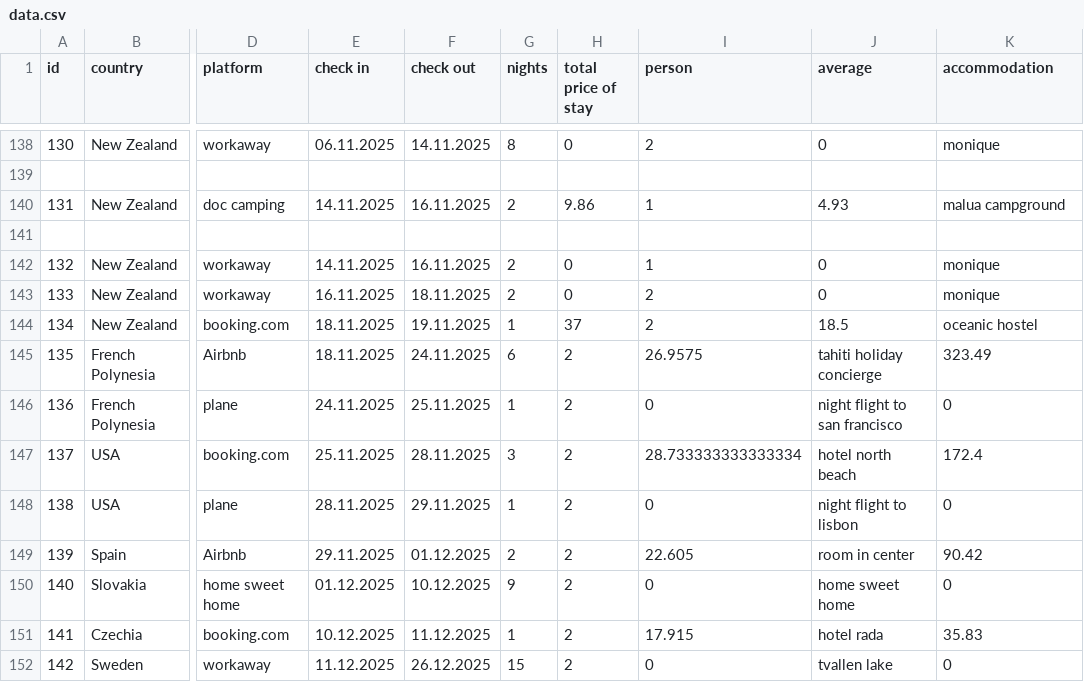
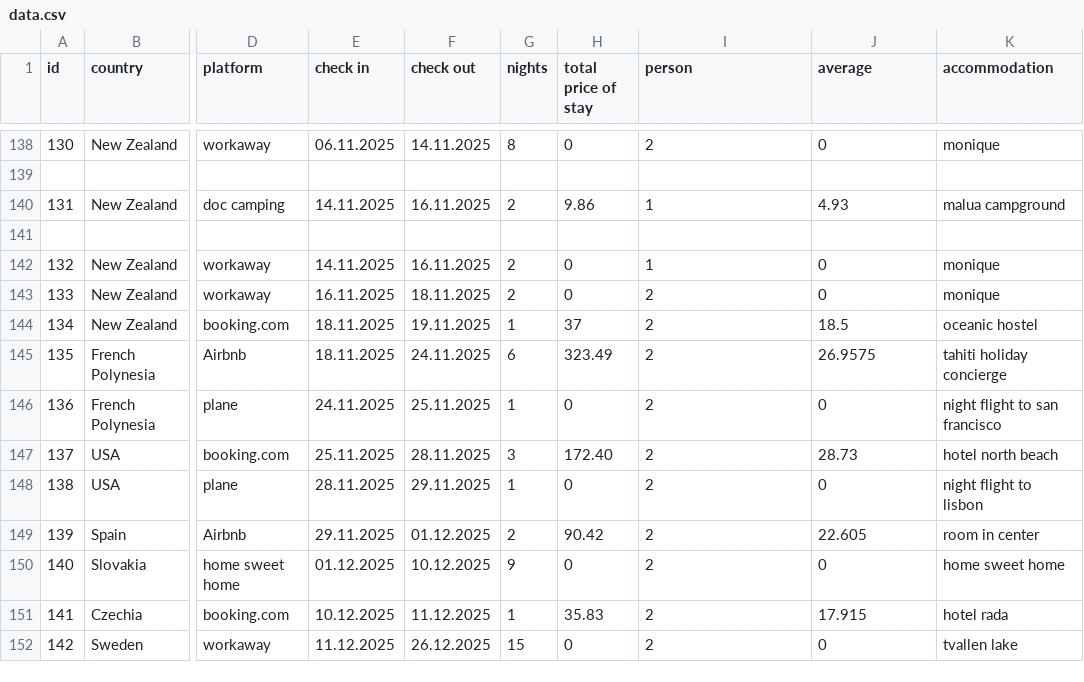
Before and after one commit to shuflovic/streamlit, a CSV file: data.csv, drawn as a sheet; only a part is shown, gaps mark what is left out; the diff names each change by its address in the sheet, - before the commit and + after, or states it on an @@ line.

```diff
--- a/data.csv
+++ b/data.csv
-H145 (total price of stay): 2
+H145 (total price of stay): 323.49
-I145 (person): 26.9575
+I145 (person): 2
-J145 (average): tahiti holiday concierge
+J145 (average): 26.9575
-K145 (accommodation): 323.49
+K145 (accommodation): tahiti holiday concierge
-H146 (total price of stay): 2
+H146 (total price of stay): 0
-I146 (person): 0
+I146 (person): 2
-J146 (average): night flight to san francisco
+J146 (average): 0
-K146 (accommodation): 0
+K146 (accommodation): night flight to san francisco
-H147 (total price of stay): 2
+H147 (total price of stay): 172.40
-I147 (person): 28.733333333333334
+I147 (person): 2
-J147 (average): hotel north beach
+J147 (average): 28.73
-K147 (accommodation): 172.4
+K147 (accommodation): hotel north beach
-H148 (total price of stay): 2
+H148 (total price of stay): 0
-I148 (person): 0
+I148 (person): 2
-J148 (average): night flight to lisbon
+J148 (average): 0
-K148 (accommodation): 0
+K148 (accommodation): night flight to lisbon
-H149 (total price of stay): 2
+H149 (total price of stay): 90.42
-I149 (person): 22.605
+I149 (person): 2
-J149 (average): room in center
+J149 (average): 22.605
-K149 (accommodation): 90.42
+K149 (accommodation): room in center
-H150 (total price of stay): 2
+H150 (total price of stay): 0
-I150 (person): 0
+I150 (person): 2
-J150 (average): home sweet home
+J150 (average): 0
-K150 (accommodation): 0
+K150 (accommodation): home sweet home
-H151 (total price of stay): 2
+H151 (total price of stay): 35.83
-I151 (person): 17.915
+I151 (person): 2
-J151 (average): hotel rada
+J151 (average): 17.915
-K151 (accommodation): 35.83
+K151 (accommodation): hotel rada
-H152 (total price of stay): 2
+H152 (total price of stay): 0
-I152 (person): 0
+I152 (person): 2
-J152 (average): tvallen lake
+J152 (average): 0
-K152 (accommodation): 0
+K152 (accommodation): tvallen lake
```
